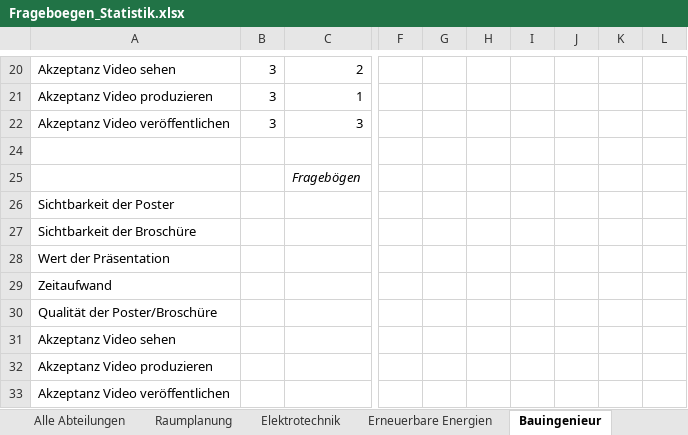
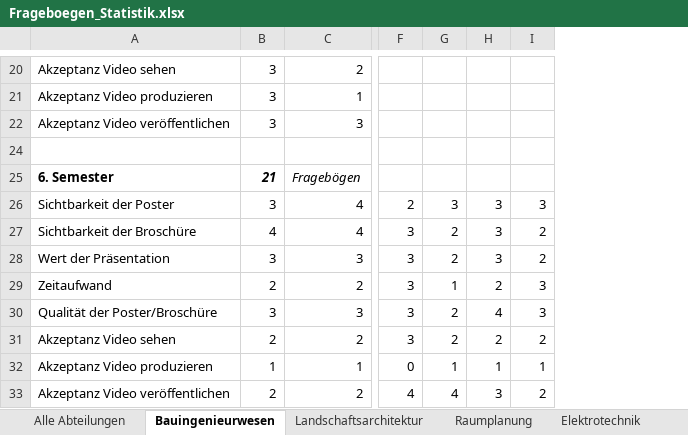
Before and after one commit to lukaselmer/hsr-bachelor-thesis-videowall, an Excel workbook: doc/Bericht/05_Technischer Bericht/03_Vorstudie/Frageboegen_Statistik.xlsx, sheet Bauingenieurwesen, drawn as a sheet; only a part is shown, gaps mark what is left out; values as stored, in another font and other column widths than the file's, no borders; charts and pictures not drawn; removed rows and columns are numbered as before the commit, all else as after; rows hold the shown columns only; the diff covers the shown part only; the diff names each change by its address in the sheet, - before the commit and + after, or states it on an @@ line.

```diff
--- a/doc/Bericht/05_Technischer Bericht/03_Vorstudie/Frageboegen_Statistik.xlsx (sheet Bauingenieurwesen)
+++ b/doc/Bericht/05_Technischer Bericht/03_Vorstudie/Frageboegen_Statistik.xlsx (sheet Bauingenieurwesen)
-sheet tab: Bauingenieur
+sheet tab: Bauingenieurwesen
+sheet tab: Landschaftsarchitektur
@@ sheet tab order changed: Alle Abteilungen | Bauingenieurwesen | Landschaftsarchitektur | Raumplanung | Elektrotechnik @@
-column F, empty
-column G, empty
-column H, empty
-column I, empty
@@ column J hidden, empty @@
@@ column K hidden, empty @@
@@ column L hidden, empty @@
+column F, empty
+column G, empty
+column H, empty
+column I, empty
-A25: (empty)
+A25: 6. Semester
-B25: (empty)
+B25: 21
-row 26: Sichtbarkeit der Poster
-row 27: Sichtbarkeit der Broschüre
-row 28: Wert der Präsentation
-row 29: Zeitaufwand
-row 30: Qualität der Poster/Broschüre
-row 31: Akzeptanz Video sehen
-row 32: Akzeptanz Video produzieren
-row 33: Akzeptanz Video veröffentlichen
+row 26: Sichtbarkeit der Poster | 3 | 4 | 2 | 3 | 3 | 3
+row 27: Sichtbarkeit der Broschüre | 4 | 4 | 3 | 2 | 3 | 2
+row 28: Wert der Präsentation | 3 | 3 | 3 | 2 | 3 | 2
+row 29: Zeitaufwand | 2 | 2 | 3 | 1 | 2 | 3
+row 30: Qualität der Poster/Broschüre | 3 | 3 | 3 | 2 | 4 | 3
+row 31: Akzeptanz Video sehen | 2 | 2 | 3 | 2 | 2 | 2
+row 32: Akzeptanz Video produzieren | 1 | 1 | 0 | 1 | 1 | 1
+row 33: Akzeptanz Video veröffentlichen | 2 | 2 | 4 | 4 | 3 | 2
```
Also changed, not shown: 34 edited cells elsewhere in this sheet, sheet Informatik, sheet Raumplanung, sheet Elektrotechnik, sheet Alle Abteilungen, sheet EEU, other sheet tabs, formulas that keep their value, hidden cells, charts or pictures.
